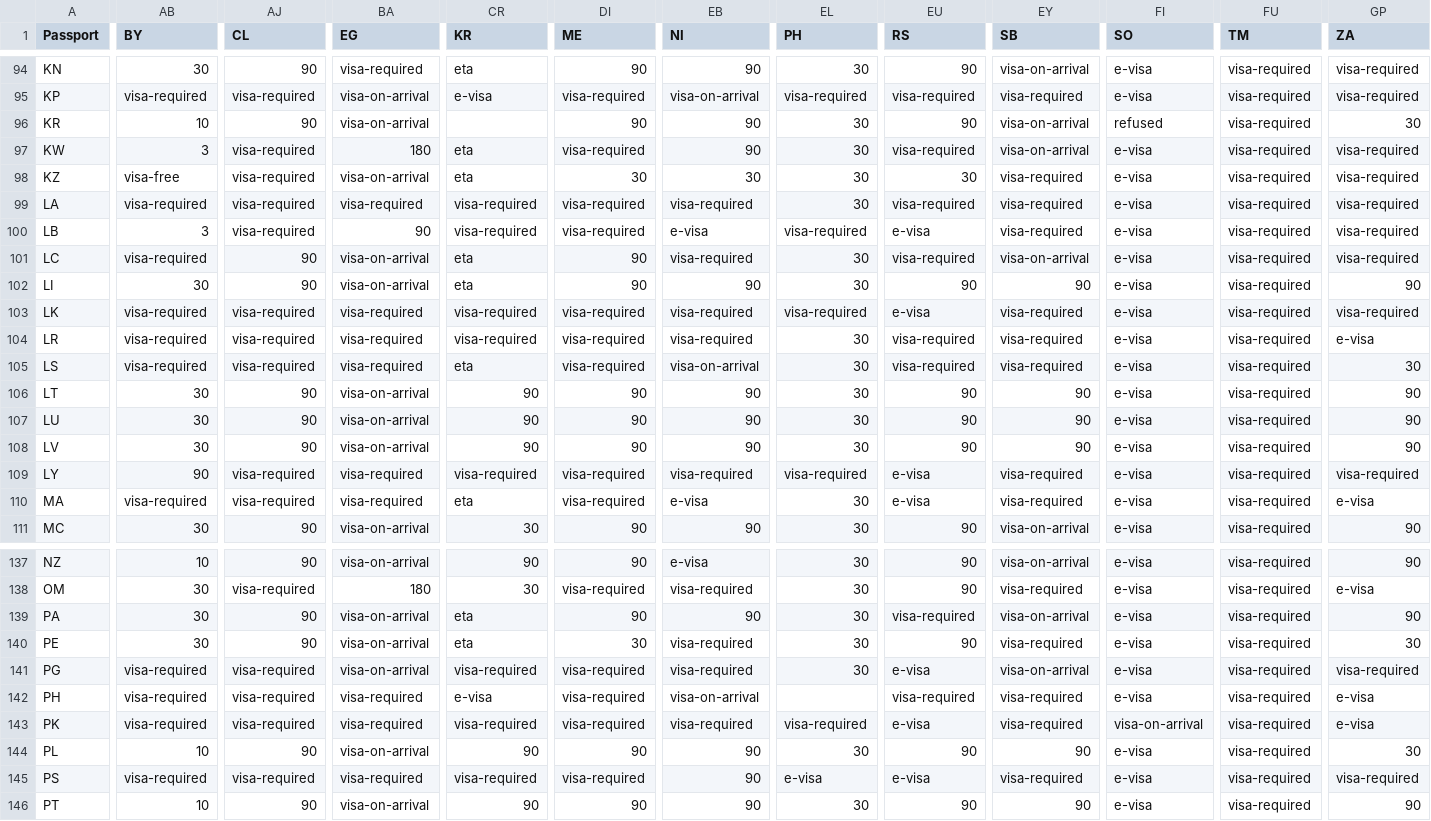
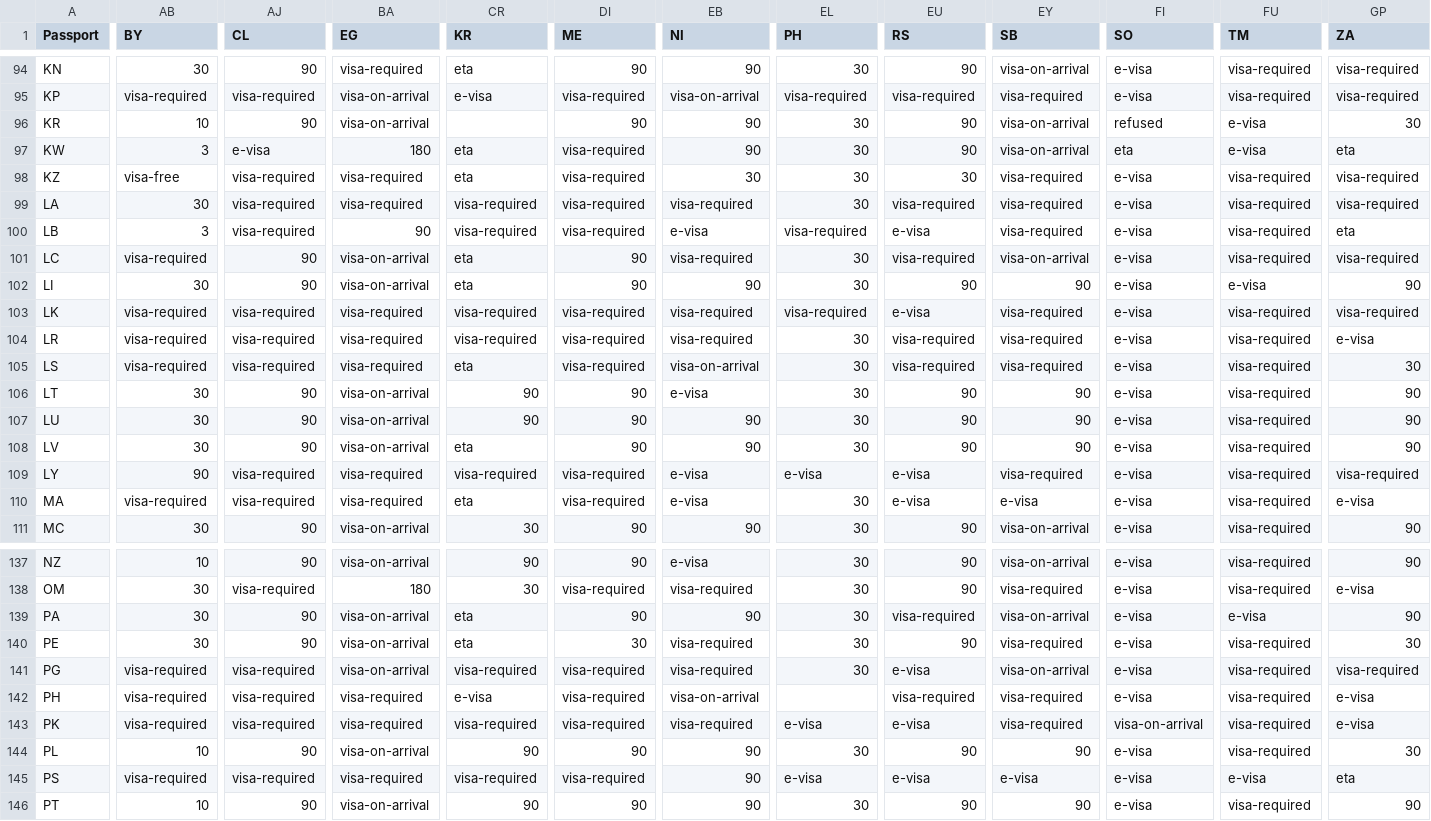
Before and after one commit to xpressmike/visa-matrix, a CSV file: data/visa-matrix-iso2.csv, drawn as a sheet; only a part is shown, gaps mark what is left out; the diff covers the shown part only; the diff names each change by its address in the sheet, - before the commit and + after, or states it on an @@ line.

```diff
--- a/data/visa-matrix-iso2.csv
+++ b/data/visa-matrix-iso2.csv
-FU96:FU97 (TM): visa-required
+FU96:FU97 (TM): e-visa
-AJ97 (CL): visa-required
+AJ97 (CL): e-visa
-EU97 (RS): visa-required
+EU97 (RS): 90
-FI97 (SO): e-visa
+FI97 (SO): eta
-GP97 (ZA): visa-required
+GP97 (ZA): eta
-BA98 (EG): visa-on-arrival
+BA98 (EG): visa-required
-DI98 (ME): 30
+DI98 (ME): visa-required
-AB99 (BY): visa-required
+AB99 (BY): 30
-GP100 (ZA): visa-required
+GP100 (ZA): eta
-FU102 (TM): visa-required
+FU102 (TM): e-visa
-EB106 (NI): 90
+EB106 (NI): e-visa
-CR108 (KR): 90
+CR108 (KR): eta
-EB109 (NI): visa-required
+EB109 (NI): e-visa
-EL109 (PH): visa-required
+EL109 (PH): e-visa
-EY110 (SB): visa-required
+EY110 (SB): e-visa
-FU139 (TM): visa-required
+FU139 (TM): e-visa
-EL143 (PH): visa-required
+EL143 (PH): e-visa
-EY145 (SB): visa-required
+EY145 (SB): e-visa
-FU145 (TM): visa-required
+FU145 (TM): e-visa
-GP145 (ZA): visa-required
+GP145 (ZA): eta
```
Also changed, not shown: 174 edited cells elsewhere in this file, data/visa-matrix-tidy.csv, 1 other file.
